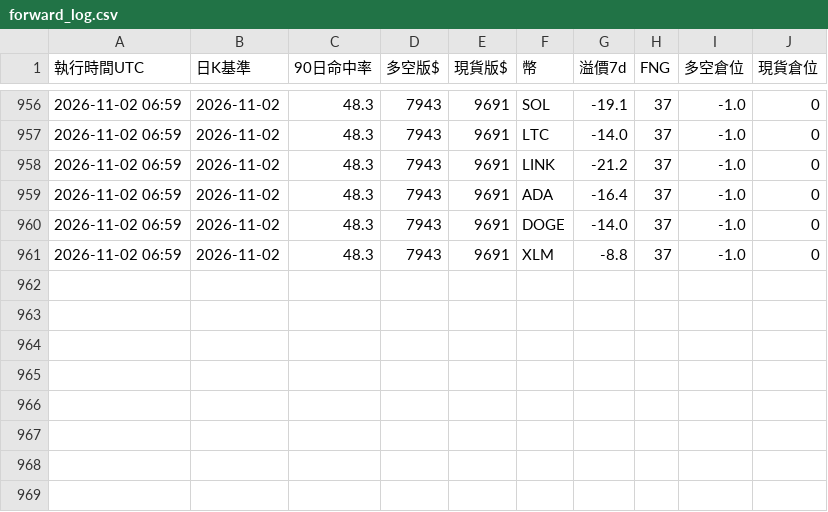
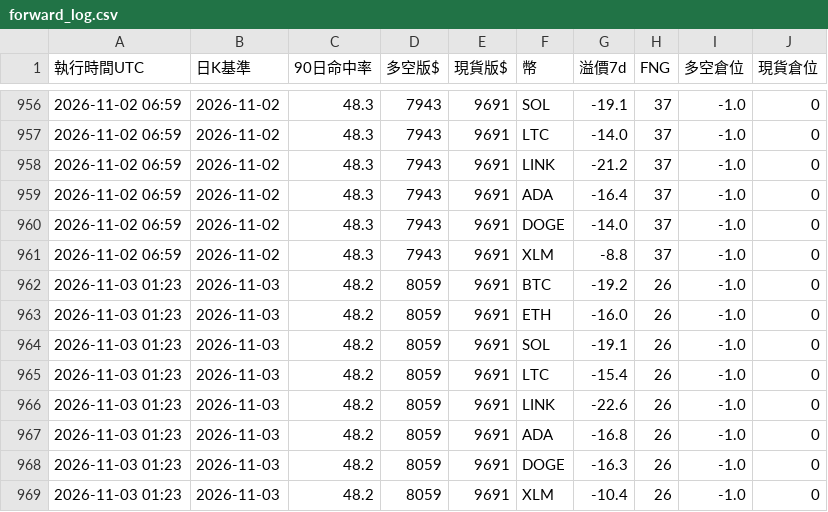
Before and after one commit to pidasin/crypto_forward, a CSV file: forward_log.csv, drawn as a sheet; only a part is shown, gaps mark what is left out; the diff names each change by its address in the sheet, - before the commit and + after, or states it on an @@ line.

```diff
--- a/forward_log.csv
+++ b/forward_log.csv
+row 962: 2026-11-03 01:23 | 2026-11-03 | 48.2 | 8059 | 9691 | BTC | -19.2 | 26 | -1.0 | 0
+row 963: 2026-11-03 01:23 | 2026-11-03 | 48.2 | 8059 | 9691 | ETH | -16.0 | 26 | -1.0 | 0
+row 964: 2026-11-03 01:23 | 2026-11-03 | 48.2 | 8059 | 9691 | SOL | -19.1 | 26 | -1.0 | 0
+row 965: 2026-11-03 01:23 | 2026-11-03 | 48.2 | 8059 | 9691 | LTC | -15.4 | 26 | -1.0 | 0
+row 966: 2026-11-03 01:23 | 2026-11-03 | 48.2 | 8059 | 9691 | LINK | -22.6 | 26 | -1.0 | 0
+row 967: 2026-11-03 01:23 | 2026-11-03 | 48.2 | 8059 | 9691 | ADA | -16.8 | 26 | -1.0 | 0
+row 968: 2026-11-03 01:23 | 2026-11-03 | 48.2 | 8059 | 9691 | DOGE | -16.3 | 26 | -1.0 | 0
+row 969: 2026-11-03 01:23 | 2026-11-03 | 48.2 | 8059 | 9691 | XLM | -10.4 | 26 | -1.0 | 0
```
